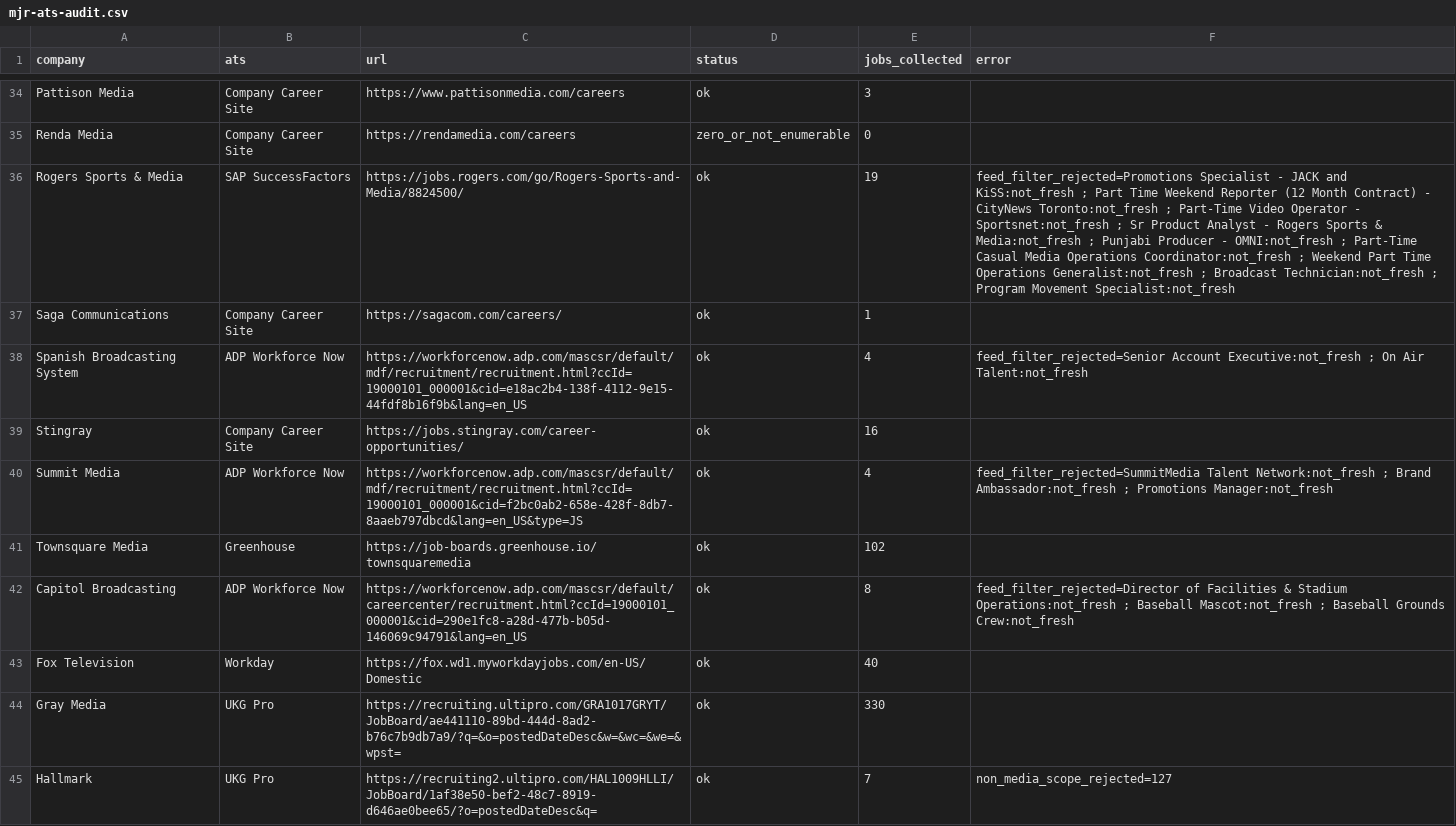
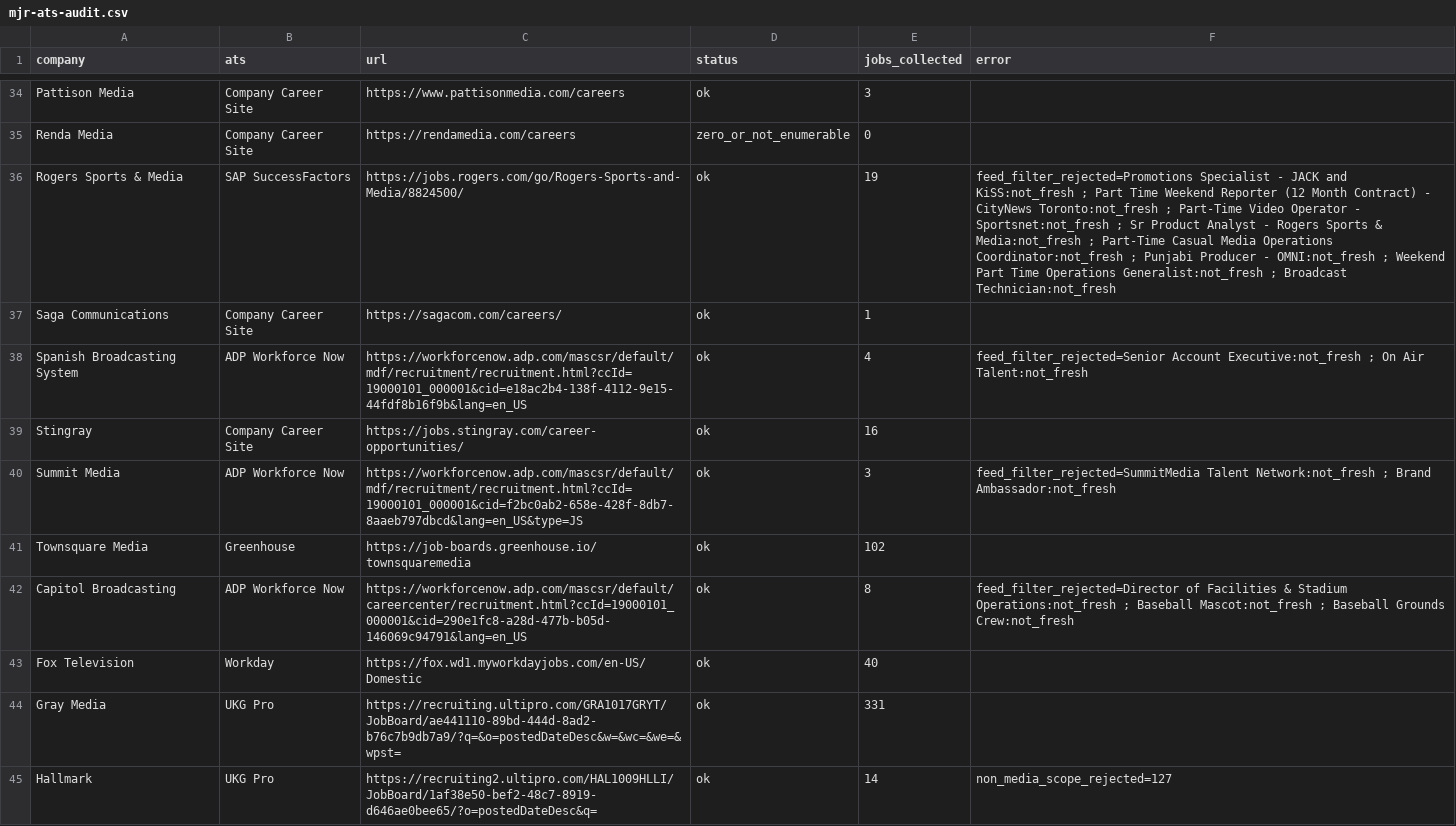
Before and after one commit to Mediajobsreport/mjr-jobs-feed, a CSV file: mjr-ats-audit.csv, drawn as a sheet; only a part is shown, gaps mark what is left out; the diff covers the shown part only.

```diff
--- a/mjr-ats-audit.csv
+++ b/mjr-ats-audit.csv
@@ -35,3 +35,3 @@ Pattison Media,Company Career Site,https://www.pattisonmedia.com/careers,ok,3,
 Renda Media,Company Career Site,https://rendamedia.com/careers,zero_or_not_enumerable,0,
-Rogers Sports & Media,SAP SuccessFactors,https://jobs.rogers.com/go/Rogers-Sports-and-Media/8824500/,ok,19,feed_filter_rejected=Promotions Specialist - JACK and KiSS:not_fresh ; Part Time Weekend Reporter (12 Month Contract) - CityNews Toronto:not_fresh ; Part-Time Video Operator - Sportsnet:not_fresh ; Sr Product Analyst - Rogers Sports & Media:not_fresh ; Punjabi Producer - OMNI:not_fresh ; Part-Time Casual Media Operations Coordinator:not_fresh ; Weekend Part Time Operations Generalist:not_fresh ; Broadcast Technician:not_fresh ; Program Movement Specialist:not_fresh
+Rogers Sports & Media,SAP SuccessFactors,https://jobs.rogers.com/go/Rogers-Sports-and-Media/8824500/,ok,19,feed_filter_rejected=Promotions Specialist - JACK and KiSS:not_fresh ; Part Time Weekend Reporter (12 Month Contract) - CityNews Toronto:not_fresh ; Part-Time Video Operator - Sportsnet:not_fresh ; Sr Product Analyst - Rogers Sports & Media:not_fresh ; Part-Time Casual Media Operations Coordinator:not_fresh ; Punjabi Producer - OMNI:not_fresh ; Weekend Part Time Operations Generalist:not_fresh ; Broadcast Technician:not_fresh
 Saga Communications,Company Career Site,https://sagacom.com/careers/,ok,1,
@@ -39,3 +39,3 @@ Spanish Broadcasting System,ADP Workforce Now,https://workforcenow.adp.com/mascs
 Stingray,Company Career Site,https://jobs.stingray.com/career-opportunities/,ok,16,
-Summit Media,ADP Workforce Now,https://workforcenow.adp.com/mascsr/default/mdf/recruitment/recruitment.html?ccId=19000101_000001&cid=f2bc0ab2-658e-428f-8db7-8aaeb797dbcd&lang=en_US&type=JS,ok,4,feed_filter_rejected=SummitMedia Talent Network:not_fresh ; Brand Ambassador:not_fresh ; Promotions Manager:not_fresh
+Summit Media,ADP Workforce Now,https://workforcenow.adp.com/mascsr/default/mdf/recruitment/recruitment.html?ccId=19000101_000001&cid=f2bc0ab2-658e-428f-8db7-8aaeb797dbcd&lang=en_US&type=JS,ok,3,feed_filter_rejected=SummitMedia Talent Network:not_fresh ; Brand Ambassador:not_fresh
 Townsquare Media,Greenhouse,https://job-boards.greenhouse.io/townsquaremedia,ok,102,
@@ -43,3 +43,3 @@ Capitol Broadcasting,ADP Workforce Now,https://workforcenow.adp.com/mascsr/defau
 Fox Television,Workday,https://fox.wd1.myworkdayjobs.com/en-US/Domestic,ok,40,
-Gray Media,UKG Pro,https://recruiting.ultipro.com/GRA1017GRYT/JobBoard/ae441110-89bd-444d-8ad2-b76c7b9db7a9/?q=&o=postedDateDesc&w=&wc=&we=&wpst=,ok,330,
-Hallmark,UKG Pro,https://recruiting2.ultipro.com/HAL1009HLLI/JobBoard/1af38e50-bef2-48c7-8919-d646ae0bee65/?o=postedDateDesc&q=,ok,7,non_media_scope_rejected=127
+Gray Media,UKG Pro,https://recruiting.ultipro.com/GRA1017GRYT/JobBoard/ae441110-89bd-444d-8ad2-b76c7b9db7a9/?q=&o=postedDateDesc&w=&wc=&we=&wpst=,ok,331,
+Hallmark,UKG Pro,https://recruiting2.ultipro.com/HAL1009HLLI/JobBoard/1af38e50-bef2-48c7-8919-d646ae0bee65/?o=postedDateDesc&q=,ok,14,non_media_scope_rejected=127
```
Also changed, not shown: 74 edited cells elsewhere in this file, mjr-job-quality-report.csv, 3 other files.
